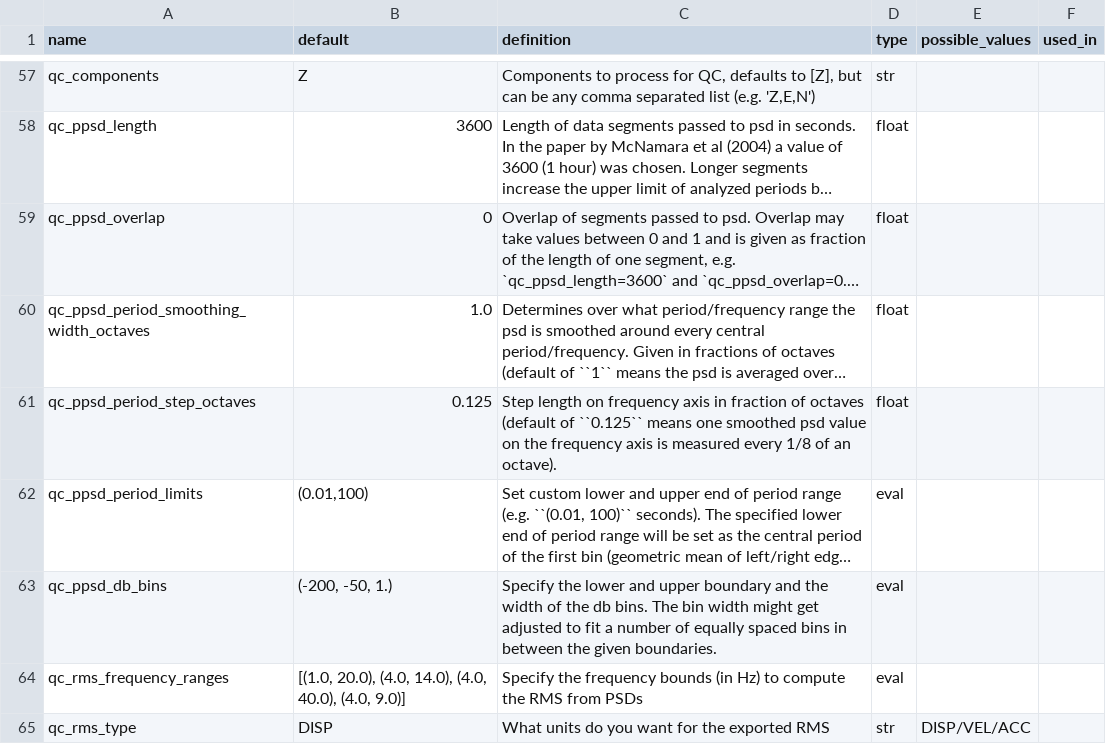
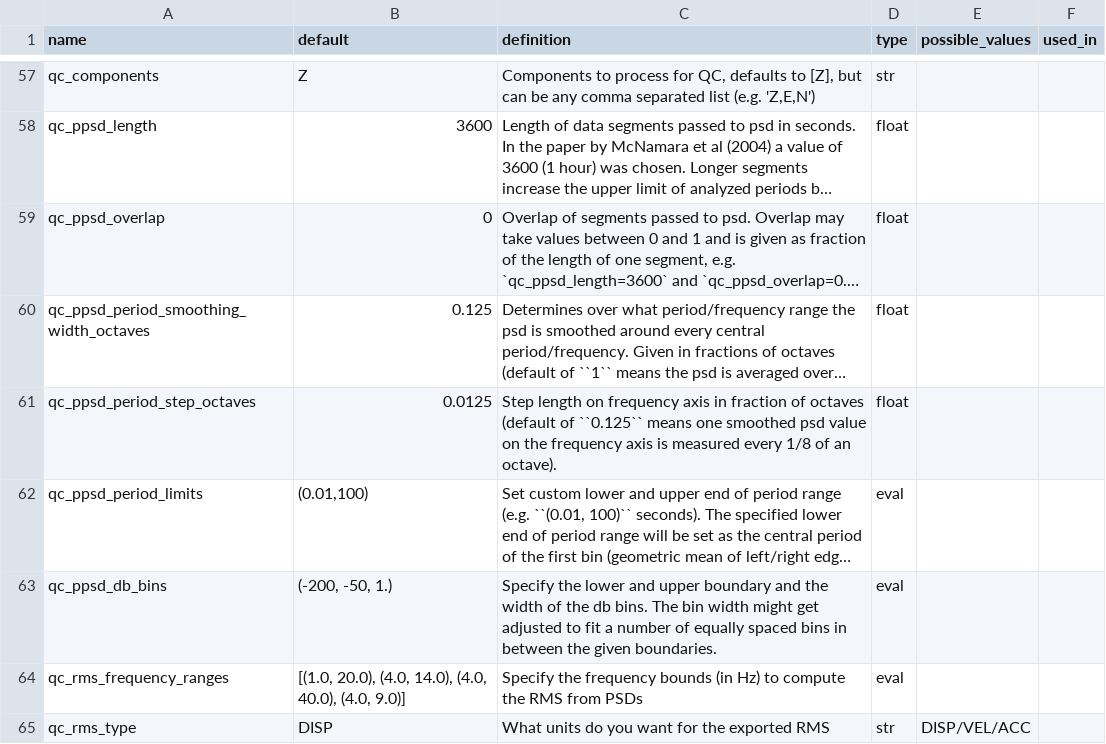
Before and after one commit to ROBelgium/MSNoise, a CSV file: msnoise/default.csv, drawn as a sheet; only a part is shown, gaps mark what is left out; long unchanged cells end in …; the diff names each change by its address in the sheet, - before the commit and + after, or states it on an @@ line.

```diff
--- a/msnoise/default.csv
+++ b/msnoise/default.csv
-B60 (default): 1.0
+B60 (default): 0.125
-B61 (default): 0.125
+B61 (default): 0.0125
```
Also changed, not shown: 3 other files.
